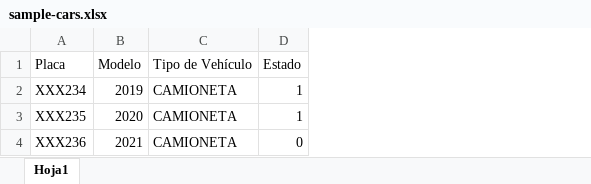
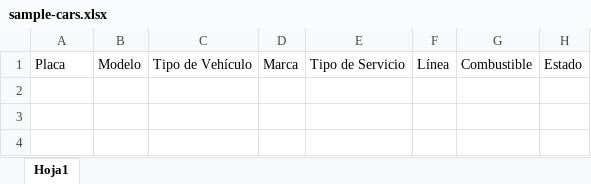
Before and after one commit to johnkespitia/mini-ecommerce, an Excel workbook: public/files/cars/sample-cars.xlsx, sheet Hoja1, drawn as a sheet; values as stored, in another font and other column widths than the file's, no borders; removed rows and columns are numbered as before the commit, all else as after; the diff names each change by its address in the sheet, - before the commit and + after, or states it on an @@ line.

```diff
--- a/public/files/cars/sample-cars.xlsx (sheet Hoja1)
+++ b/public/files/cars/sample-cars.xlsx (sheet Hoja1)
+column D, row 1: Marca
+column E, row 1: Tipo de Servicio
+column F, row 1: Línea
+column G, row 1: Combustible
-row 2: XXX234 | 2019 | CAMIONETA | 1
-row 3: XXX235 | 2020 | CAMIONETA | 1
-row 4: XXX236 | 2021 | CAMIONETA | 0
```
Also changed, not shown: public/files/cars/cars-export.xlsx, 5 other files.
